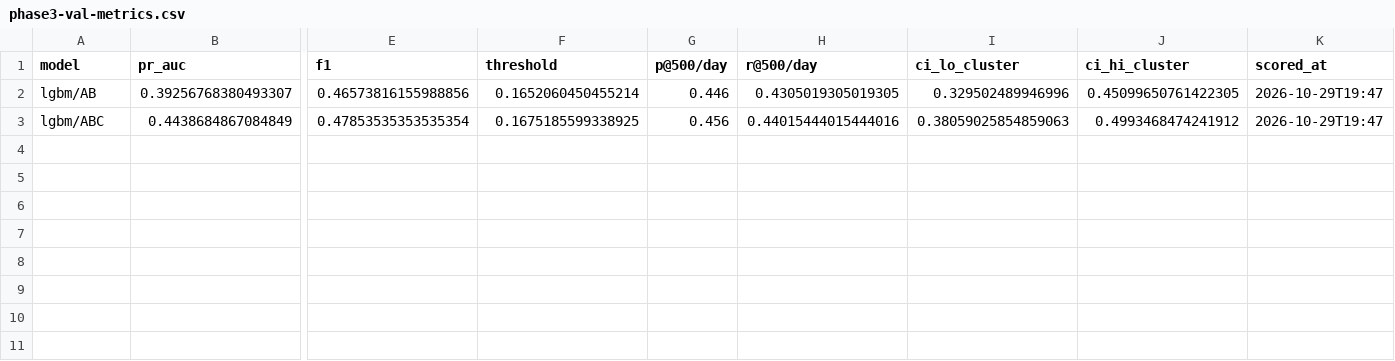
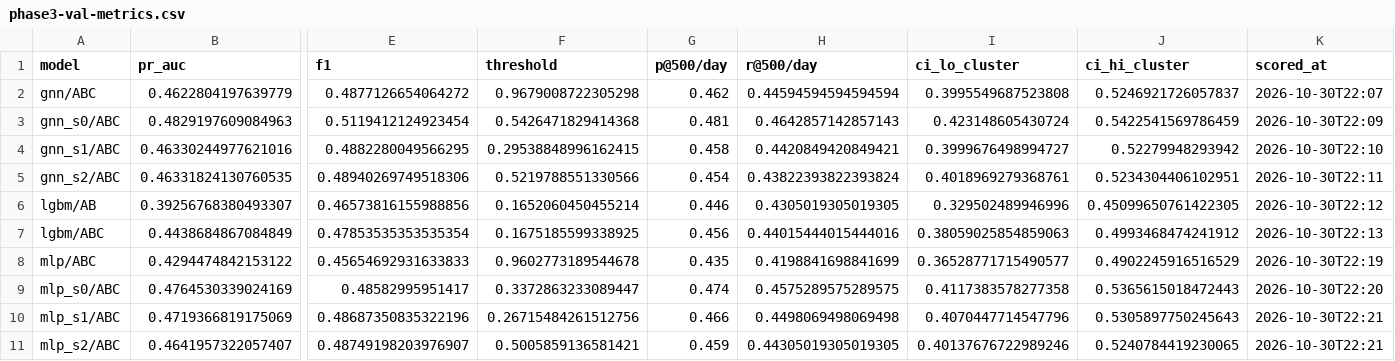
Before and after one commit to trietle145/AML, a CSV file: reports/phase3-val-metrics.csv, drawn as a sheet; only a part is shown, gaps mark what is left out; addresses are those after the commit; rows hold the shown columns only; the diff names each change by its address in the sheet, - before the commit and + after, or states it on an @@ line.

```diff
--- a/reports/phase3-val-metrics.csv
+++ b/reports/phase3-val-metrics.csv
+row 2: gnn/ABC | 0.4622804197639779 | 0.4877126654064272 | 0.9679008722305298 | 0.462 | 0.44594594594594594 | 0.3995549687523808 | 0.5246921726057837 | 2026-10-30T22:07
+row 3: gnn_s0/ABC | 0.4829197609084963 | 0.5119412124923454 | 0.5426471829414368 | 0.481 | 0.4642857142857143 | 0.423148605430724 | 0.5422541569786459 | 2026-10-30T22:09
+row 4: gnn_s1/ABC | 0.46330244977621016 | 0.4882280049566295 | 0.29538848996162415 | 0.458 | 0.4420849420849421 | 0.3999676498994727 | 0.52279948293942 | 2026-10-30T22:10
+row 5: gnn_s2/ABC | 0.46331824130760535 | 0.48940269749518306 | 0.5219788551330566 | 0.454 | 0.43822393822393824 | 0.4018969279368761 | 0.5234304406102951 | 2026-10-30T22:11
-K6 (scored_at): 2026-10-29T19:47
+K6 (scored_at): 2026-10-30T22:12
-K7 (scored_at): 2026-10-29T19:47
+K7 (scored_at): 2026-10-30T22:13
+row 8: mlp/ABC | 0.4294474842153122 | 0.45654692931633833 | 0.9602773189544678 | 0.435 | 0.4198841698841699 | 0.36528771715490577 | 0.4902245916516529 | 2026-10-30T22:19
+row 9: mlp_s0/ABC | 0.4764530339024169 | 0.48582995951417 | 0.3372863233089447 | 0.474 | 0.4575289575289575 | 0.4117383578277358 | 0.5365615018472443 | 2026-10-30T22:20
+row 10: mlp_s1/ABC | 0.4719366819175069 | 0.48687350835322196 | 0.26715484261512756 | 0.466 | 0.4498069498069498 | 0.4070447714547796 | 0.5305897750245643 | 2026-10-30T22:21
+row 11: mlp_s2/ABC | 0.4641957322057407 | 0.48749198203976907 | 0.5005859136581421 | 0.459 | 0.44305019305019305 | 0.40137676722989246 | 0.5240784419230065 | 2026-10-30T22:21
```
Also changed, not shown: reports/phase3-val-recall-by-pattern-ci.csv, reports/phase3-val-recall-by-pattern.csv, 5 other files.
